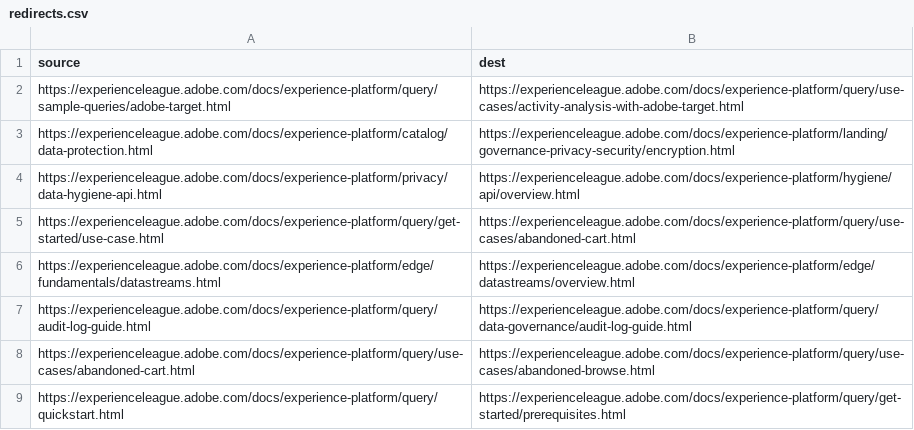
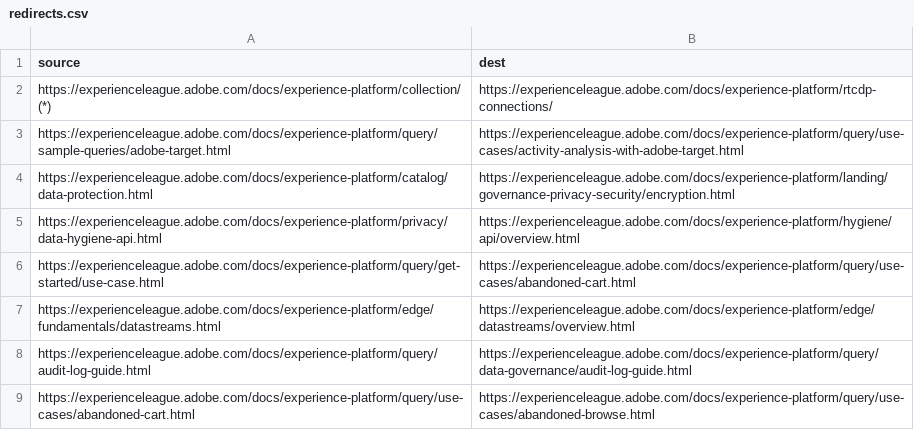
Before and after one commit to AdobeDocs/experience-platform.sv-SE, a CSV file: redirects.csv, drawn as a sheet; only a part is shown; the shorter side is filled out with more unchanged rows.

```diff
--- a/redirects.csv
+++ b/redirects.csv
@@ -1,2 +1,3 @@
 source,dest
+https://experienceleague.adobe.com/docs/experience-platform/collection/(*),https://experienceleague.adobe.com/docs/experience-platform/rtcdp-connections/
 https://experienceleague.adobe.com/docs/experience-platform/query/sample-queries/adobe-target.html, https://experienceleague.adobe.com/docs/experience-platform/query/use-cases/activity-analysis-with-adobe-target.html
```
Also changed, not shown: 31 other files.
